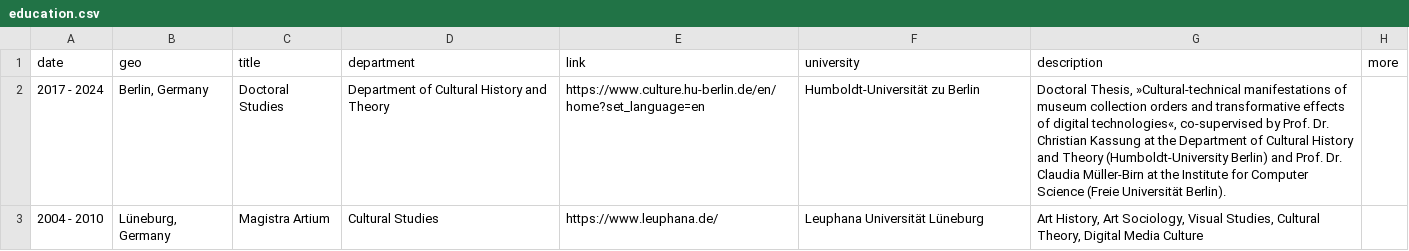
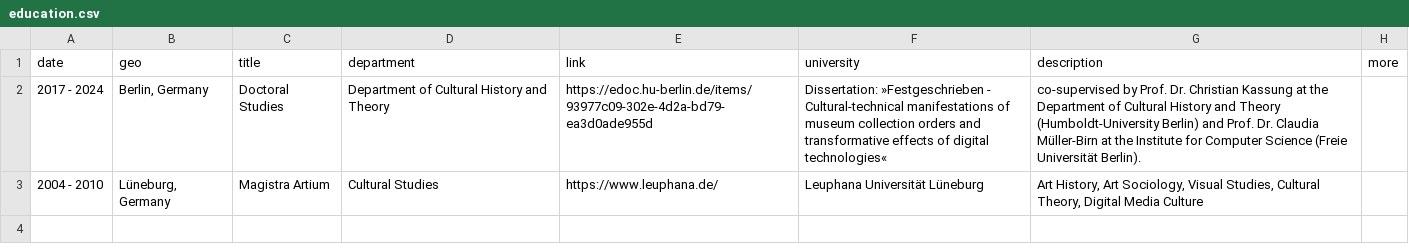
Before and after one commit to glinkat/katringlinka.de, a CSV file: _data/education.csv, drawn as a sheet.

```diff
--- a/_data/education.csv
+++ b/_data/education.csv
@@ -1,3 +1,3 @@
 date,geo,title,department,link,university,description,more
-2017 - 2024,"Berlin, Germany",Doctoral Studies,Department of Cultural History and Theory,https://www.culture.hu-berlin.de/en/home?set_language=en,Humboldt-Universität zu Berlin,"Doctoral Thesis, »Cultural-technical manifestations of museum collection orders and transformative effects of digital technologies«, co-supervised by Prof. Dr. Christian Kassung at the Department of Cultural History and Theory (Humboldt-University Berlin) and Prof. Dr. Claudia Müller-Birn at the Institute for Computer Science (Freie Universität Berlin)."
+2017 - 2024,"Berlin, Germany",Doctoral Studies,Department of Cultural History and Theory,https://edoc.hu-berlin.de/items/93977c09-302e-4d2a-bd79-ea3d0ade955d,"Dissertation: »Festgeschrieben - Cultural-technical manifestations of museum collection orders and transformative effects of digital technologies«","co-supervised by Prof. Dr. Christian Kassung at the Department of Cultural History and Theory (Humboldt-University Berlin) and Prof. Dr. Claudia Müller-Birn at the Institute for Computer Science (Freie Universität Berlin)."
 2004 - 2010,"Lüneburg, Germany",Magistra Artium,Cultural Studies,https://www.leuphana.de/,Leuphana Universität Lüneburg,"Art History, Art Sociology, Visual Studies, Cultural Theory, Digital Media Culture"
```
Also changed, not shown: 1 other file.
